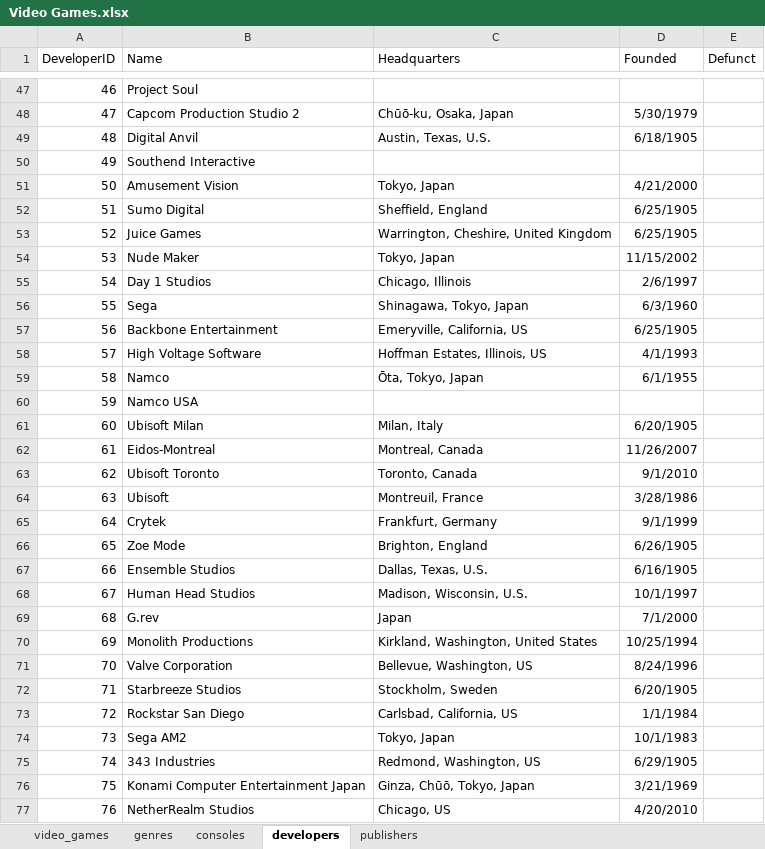
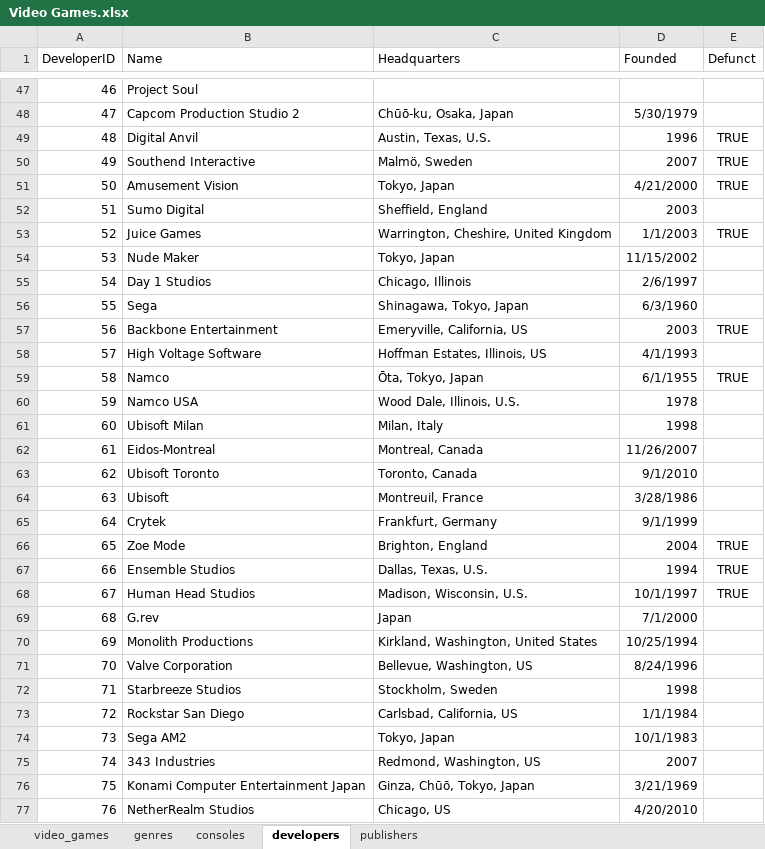
Before and after one commit to ajordan226/Video-Games, an Excel workbook: Video Games.xlsx, sheet developers, drawn as a sheet; only a part is shown, gaps mark what is left out; values as stored, in another font and other column widths than the file's, no borders; the diff covers the shown part only; the diff names each change by its address in the sheet, - before the commit and + after, or states it on an @@ line.

Commit message:
Completed the developer sheet

```diff
--- a/Video Games.xlsx (sheet developers)
+++ b/Video Games.xlsx (sheet developers)
-D49 (Founded): 6/18/1905
+D49 (Founded): 1996
-E49:E51 (Defunct): (empty)
+E49:E51 (Defunct): TRUE
-C50 (Headquarters): (empty)
+C50 (Headquarters): Malmö, Sweden
-D50 (Founded): (empty)
+D50 (Founded): 2007
-D52 (Founded): 6/25/1905
+D52 (Founded): 2003
-D53 (Founded): 6/25/1905
+D53 (Founded): 1/1/2003
-E53 (Defunct): (empty)
+E53 (Defunct): TRUE
-D57 (Founded): 6/25/1905
+D57 (Founded): 2003
-E57 (Defunct): (empty)
+E57 (Defunct): TRUE
-E59 (Defunct): (empty)
+E59 (Defunct): TRUE
-C60 (Headquarters): (empty)
+C60 (Headquarters): Wood Dale, Illinois, U.S.
-D60 (Founded): (empty)
+D60 (Founded): 1978
-D61 (Founded): 6/20/1905
+D61 (Founded): 1998
-D66 (Founded): 6/26/1905
+D66 (Founded): 2004
-E66:E68 (Defunct): (empty)
+E66:E68 (Defunct): TRUE
-D67 (Founded): 6/16/1905
+D67 (Founded): 1994
-D72 (Founded): 6/20/1905
+D72 (Founded): 1998
-D75 (Founded): 6/29/1905
+D75 (Founded): 2007
```
Also changed, not shown: 92 edited cells elsewhere in this sheet, sheet video_games.
